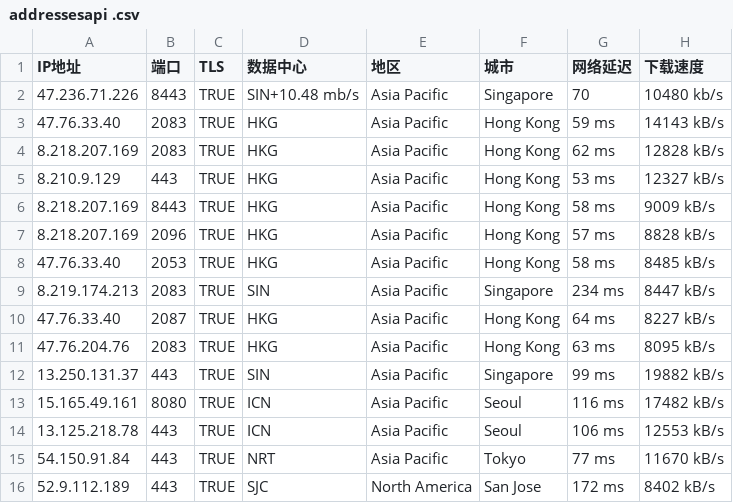
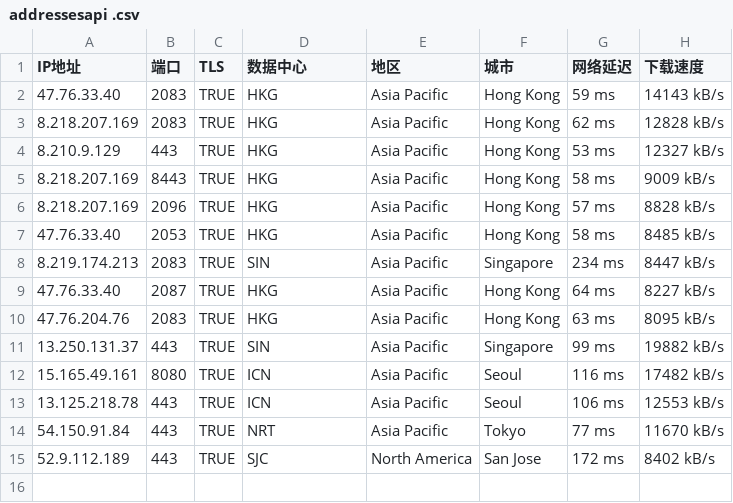
Before and after one commit to fengwencai/yxip, a CSV file: addressesapi .csv, drawn as a sheet; the diff names each change by its address in the sheet, - before the commit and + after, or states it on an @@ line.

Commit message:
Update addressesapi .csv

```diff
--- a/addressesapi .csv
+++ b/addressesapi .csv
-row 2: 47.236.71.226 | 8443 | TRUE | SIN+10.48 mb/s | Asia Pacific | Singapore | 70 | 10480 kb/s
```
